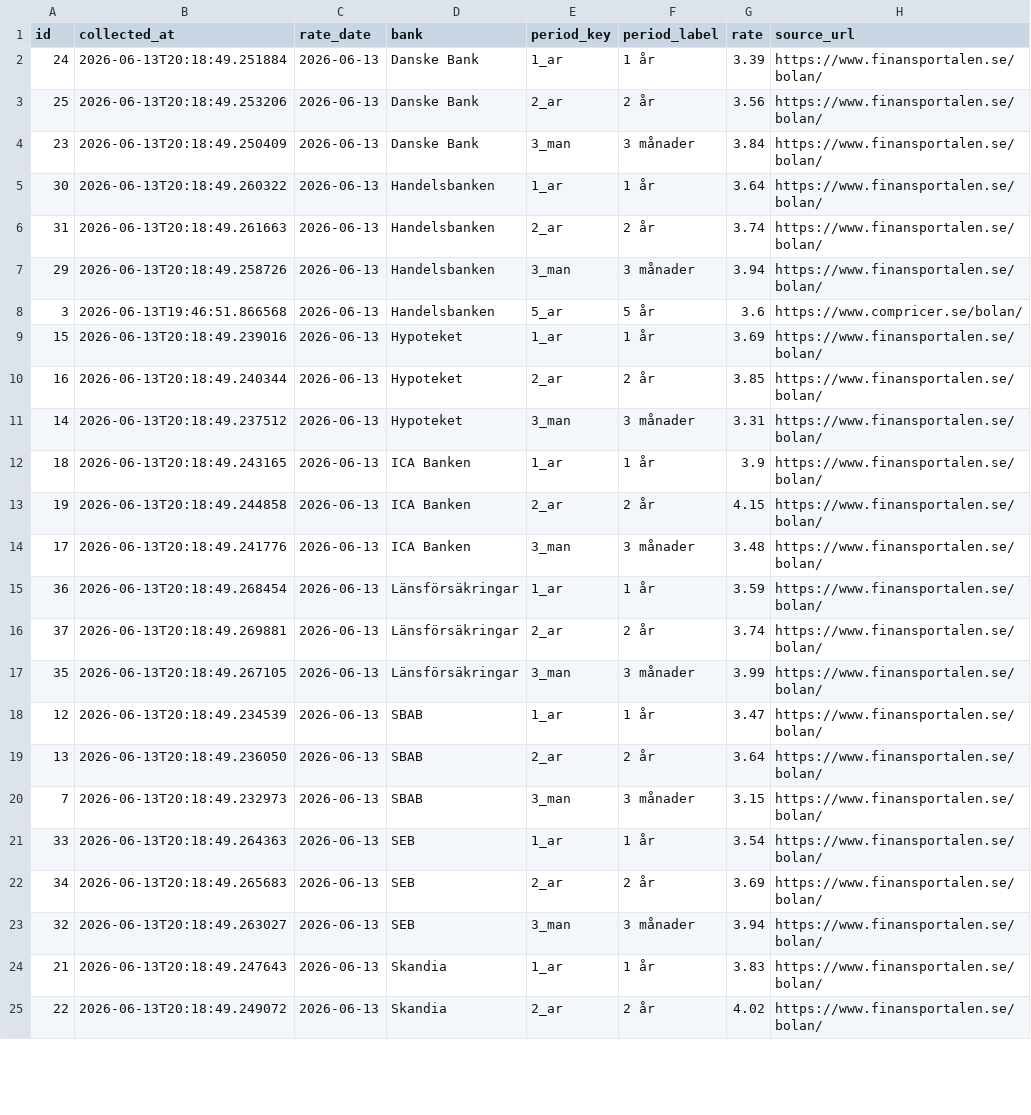
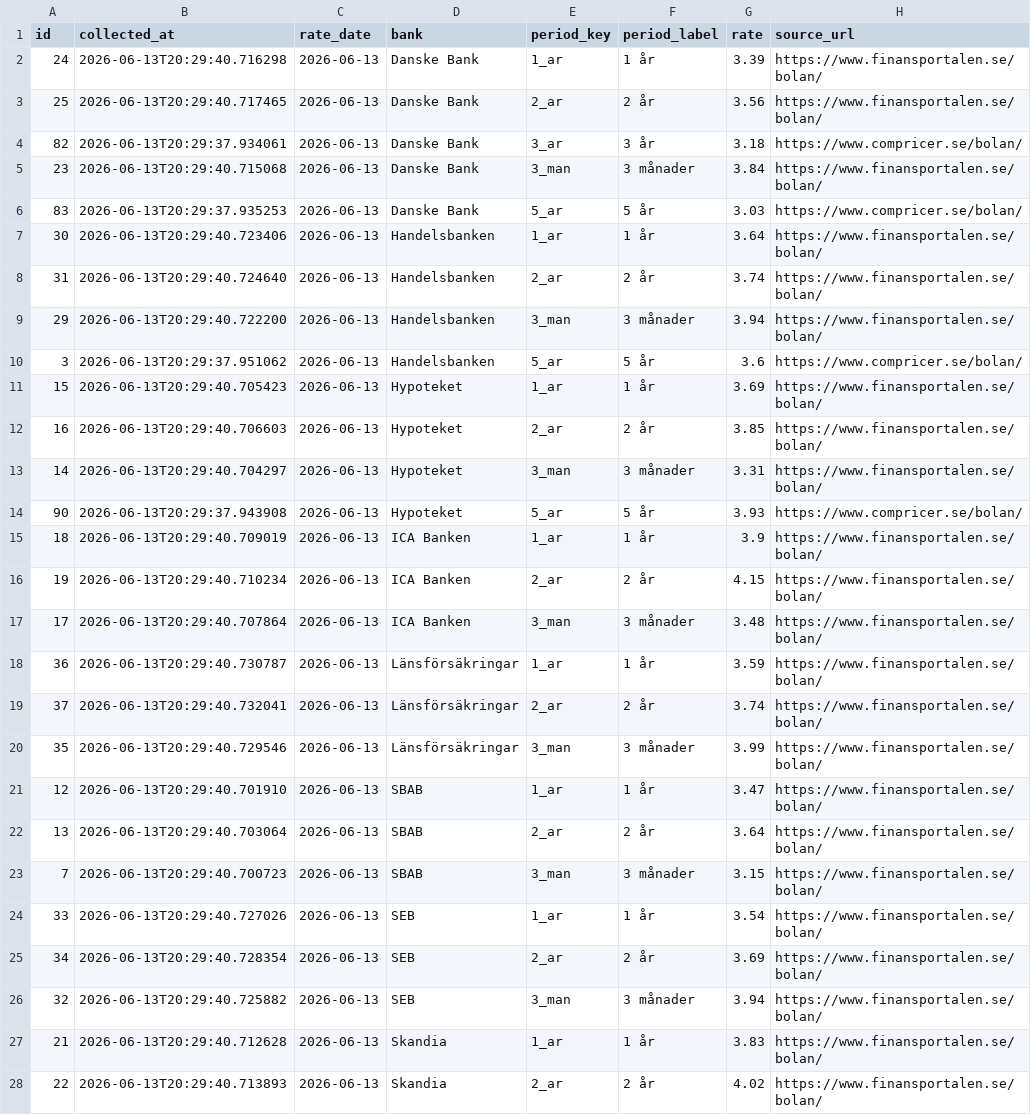
Before and after one commit to jantarnell-art/borantor-agent-, a CSV file: data/export/listrantor.csv, drawn as a sheet; only a part is shown; the diff covers the shown part only.

Commit message:
Data: daglig insamling 2026-06-13

```diff
--- a/data/export/listrantor.csv
+++ b/data/export/listrantor.csv
@@ -1,25 +1,28 @@
 id,collected_at,rate_date,bank,period_key,period_label,rate,source_url
-24,2026-06-13T20:18:49.251884,2026-06-13,Danske Bank,1_ar,1 år,3.39,https://www.finansportalen.se/bolan/
-25,2026-06-13T20:18:49.253206,2026-06-13,Danske Bank,2_ar,2 år,3.56,https://www.finansportalen.se/bolan/
-23,2026-06-13T20:18:49.250409,2026-06-13,Danske Bank,3_man,3 månader,3.84,https://www.finansportalen.se/bolan/
-30,2026-06-13T20:18:49.260322,2026-06-13,Handelsbanken,1_ar,1 år,3.64,https://www.finansportalen.se/bolan/
-31,2026-06-13T20:18:49.261663,2026-06-13,Handelsbanken,2_ar,2 år,3.74,https://www.finansportalen.se/bolan/
-29,2026-06-13T20:18:49.258726,2026-06-13,Handelsbanken,3_man,3 månader,3.94,https://www.finansportalen.se/bolan/
-3,2026-06-13T19:46:51.866568,2026-06-13,Handelsbanken,5_ar,5 år,3.6,https://www.compricer.se/bolan/
-15,2026-06-13T20:18:49.239016,2026-06-13,Hypoteket,1_ar,1 år,3.69,https://www.finansportalen.se/bolan/
-16,2026-06-13T20:18:49.240344,2026-06-13,Hypoteket,2_ar,2 år,3.85,https://www.finansportalen.se/bolan/
-14,2026-06-13T20:18:49.237512,2026-06-13,Hypoteket,3_man,3 månader,3.31,https://www.finansportalen.se/bolan/
-18,2026-06-13T20:18:49.243165,2026-06-13,ICA Banken,1_ar,1 år,3.9,https://www.finansportalen.se/bolan/
-19,2026-06-13T20:18:49.244858,2026-06-13,ICA Banken,2_ar,2 år,4.15,https://www.finansportalen.se/bolan/
-17,2026-06-13T20:18:49.241776,2026-06-13,ICA Banken,3_man,3 månader,3.48,https://www.finansportalen.se/bolan/
-36,2026-06-13T20:18:49.268454,2026-06-13,Länsförsäkringar,1_ar,1 år,3.59,https://www.finansportalen.se/bolan/
-37,2026-06-13T20:18:49.269881,2026-06-13,Länsförsäkringar,2_ar,2 år,3.74,https://www.finansportalen.se/bolan/
-35,2026-06-13T20:18:49.267105,2026-06-13,Länsförsäkringar,3_man,3 månader,3.99,https://www.finansportalen.se/bolan/
-12,2026-06-13T20:18:49.234539,2026-06-13,SBAB,1_ar,1 år,3.47,https://www.finansportalen.se/bolan/
-13,2026-06-13T20:18:49.236050,2026-06-13,SBAB,2_ar,2 år,3.64,https://www.finansportalen.se/bolan/
-7,2026-06-13T20:18:49.232973,2026-06-13,SBAB,3_man,3 månader,3.15,https://www.finansportalen.se/bolan/
-33,2026-06-13T20:18:49.264363,2026-06-13,SEB,1_ar,1 år,3.54,https://www.finansportalen.se/bolan/
-34,2026-06-13T20:18:49.265683,2026-06-13,SEB,2_ar,2 år,3.69,https://www.finansportalen.se/bolan/
-32,2026-06-13T20:18:49.263027,2026-06-13,SEB,3_man,3 månader,3.94,https://www.finansportalen.se/bolan/
-21,2026-06-13T20:18:49.247643,2026-06-13,Skandia,1_ar,1 år,3.83,https://www.finansportalen.se/bolan/
-22,2026-06-13T20:18:49.249072,2026-06-13,Skandia,2_ar,2 år,4.02,https://www.finansportalen.se/bolan/
+24,2026-06-13T20:29:40.716298,2026-06-13,Danske Bank,1_ar,1 år,3.39,https://www.finansportalen.se/bolan/
+25,2026-06-13T20:29:40.717465,2026-06-13,Danske Bank,2_ar,2 år,3.56,https://www.finansportalen.se/bolan/
+82,2026-06-13T20:29:37.934061,2026-06-13,Danske Bank,3_ar,3 år,3.18,https://www.compricer.se/bolan/
+23,2026-06-13T20:29:40.715068,2026-06-13,Danske Bank,3_man,3 månader,3.84,https://www.finansportalen.se/bolan/
+83,2026-06-13T20:29:37.935253,2026-06-13,Danske Bank,5_ar,5 år,3.03,https://www.compricer.se/bolan/
+30,2026-06-13T20:29:40.723406,2026-06-13,Handelsbanken,1_ar,1 år,3.64,https://www.finansportalen.se/bolan/
+31,2026-06-13T20:29:40.724640,2026-06-13,Handelsbanken,2_ar,2 år,3.74,https://www.finansportalen.se/bolan/
+29,2026-06-13T20:29:40.722200,2026-06-13,Handelsbanken,3_man,3 månader,3.94,https://www.finansportalen.se/bolan/
+3,2026-06-13T20:29:37.951062,2026-06-13,Handelsbanken,5_ar,5 år,3.6,https://www.compricer.se/bolan/
+15,2026-06-13T20:29:40.705423,2026-06-13,Hypoteket,1_ar,1 år,3.69,https://www.finansportalen.se/bolan/
+16,2026-06-13T20:29:40.706603,2026-06-13,Hypoteket,2_ar,2 år,3.85,https://www.finansportalen.se/bolan/
+14,2026-06-13T20:29:40.704297,2026-06-13,Hypoteket,3_man,3 månader,3.31,https://www.finansportalen.se/bolan/
+90,2026-06-13T20:29:37.943908,2026-06-13,Hypoteket,5_ar,5 år,3.93,https://www.compricer.se/bolan/
+18,2026-06-13T20:29:40.709019,2026-06-13,ICA Banken,1_ar,1 år,3.9,https://www.finansportalen.se/bolan/
+19,2026-06-13T20:29:40.710234,2026-06-13,ICA Banken,2_ar,2 år,4.15,https://www.finansportalen.se/bolan/
+17,2026-06-13T20:29:40.707864,2026-06-13,ICA Banken,3_man,3 månader,3.48,https://www.finansportalen.se/bolan/
+36,2026-06-13T20:29:40.730787,2026-06-13,Länsförsäkringar,1_ar,1 år,3.59,https://www.finansportalen.se/bolan/
+37,2026-06-13T20:29:40.732041,2026-06-13,Länsförsäkringar,2_ar,2 år,3.74,https://www.finansportalen.se/bolan/
+35,2026-06-13T20:29:40.729546,2026-06-13,Länsförsäkringar,3_man,3 månader,3.99,https://www.finansportalen.se/bolan/
+12,2026-06-13T20:29:40.701910,2026-06-13,SBAB,1_ar,1 år,3.47,https://www.finansportalen.se/bolan/
+13,2026-06-13T20:29:40.703064,2026-06-13,SBAB,2_ar,2 år,3.64,https://www.finansportalen.se/bolan/
+7,2026-06-13T20:29:40.700723,2026-06-13,SBAB,3_man,3 månader,3.15,https://www.finansportalen.se/bolan/
+33,2026-06-13T20:29:40.727026,2026-06-13,SEB,1_ar,1 år,3.54,https://www.finansportalen.se/bolan/
+34,2026-06-13T20:29:40.728354,2026-06-13,SEB,2_ar,2 år,3.69,https://www.finansportalen.se/bolan/
+32,2026-06-13T20:29:40.725882,2026-06-13,SEB,3_man,3 månader,3.94,https://www.finansportalen.se/bolan/
+21,2026-06-13T20:29:40.712628,2026-06-13,Skandia,1_ar,1 år,3.83,https://www.finansportalen.se/bolan/
+22,2026-06-13T20:29:40.713893,2026-06-13,Skandia,2_ar,2 år,4.02,https://www.finansportalen.se/bolan/
```
Also changed, not shown: 6 added rows and 7 edited cells elsewhere in this file, data/export/referensrantor.csv, 1 other file.
